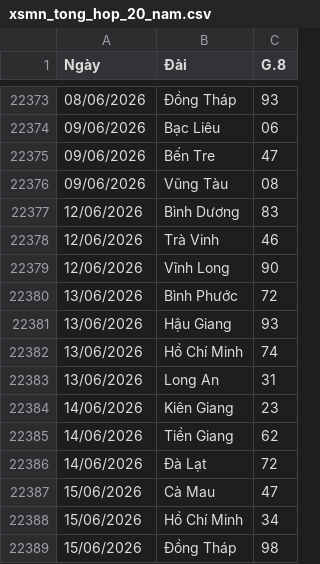
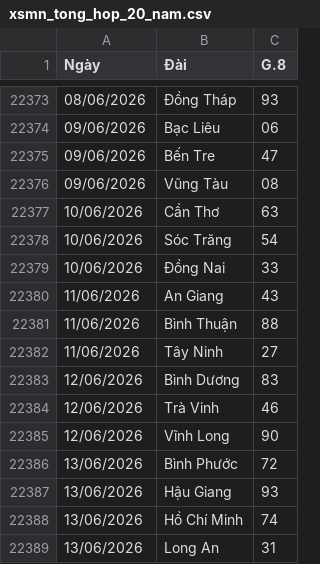
Before and after one commit to Nhanthichcode/-Du_Doan_XSKT, a CSV file: backend/xsmn_tong_hop_20_nam.csv, drawn as a sheet; only a part is shown, gaps mark what is left out; the shorter side is filled out with more unchanged rows; the diff names each change by its address in the sheet, - before the commit and + after, or states it on an @@ line.

```diff
--- a/backend/xsmn_tong_hop_20_nam.csv
+++ b/backend/xsmn_tong_hop_20_nam.csv
+row 22377: 10/06/2026 | Cần Thơ | 63
+row 22378: 10/06/2026 | Sóc Trăng | 54
+row 22379: 10/06/2026 | Đồng Nai | 33
+row 22380: 11/06/2026 | An Giang | 43
+row 22381: 11/06/2026 | Bình Thuận | 88
+row 22382: 11/06/2026 | Tây Ninh | 27
```
Also changed, not shown: 2 other files.
